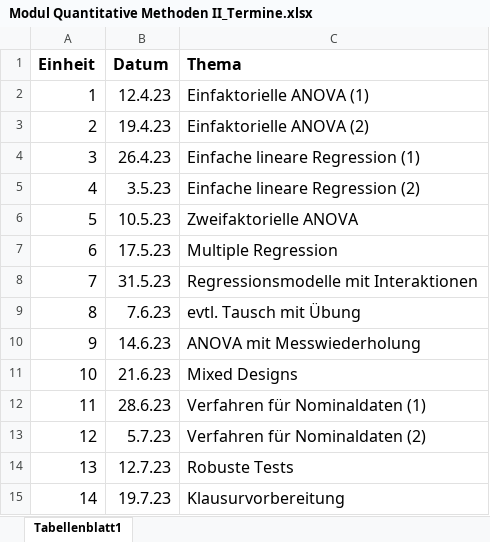
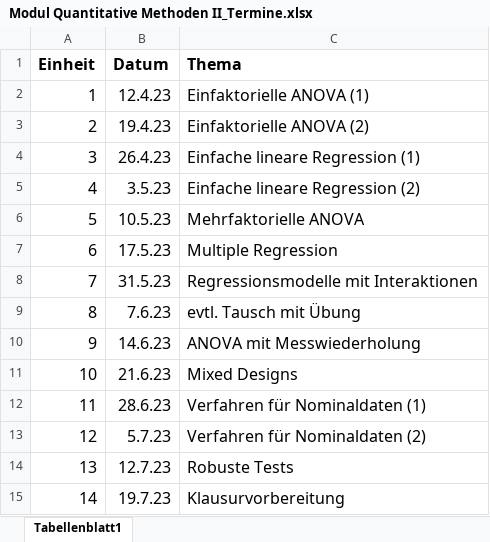
Before and after one commit to stephangoerigk/Statistik_II_Folien_SS23, an Excel workbook: Modul Quantitative Methoden II_Termine.xlsx, sheet Tabellenblatt1, drawn as a sheet; values as stored, in another font and other column widths than the file's, no borders; the diff names each change by its address in the sheet, - before the commit and + after, or states it on an @@ line.

```diff
--- a/Modul Quantitative Methoden II_Termine.xlsx (sheet Tabellenblatt1)
+++ b/Modul Quantitative Methoden II_Termine.xlsx (sheet Tabellenblatt1)
-C6 (Thema): Zweifaktorielle ANOVA
+C6 (Thema): Mehrfaktorielle ANOVA
```
Also changed, not shown: 15 other files.
